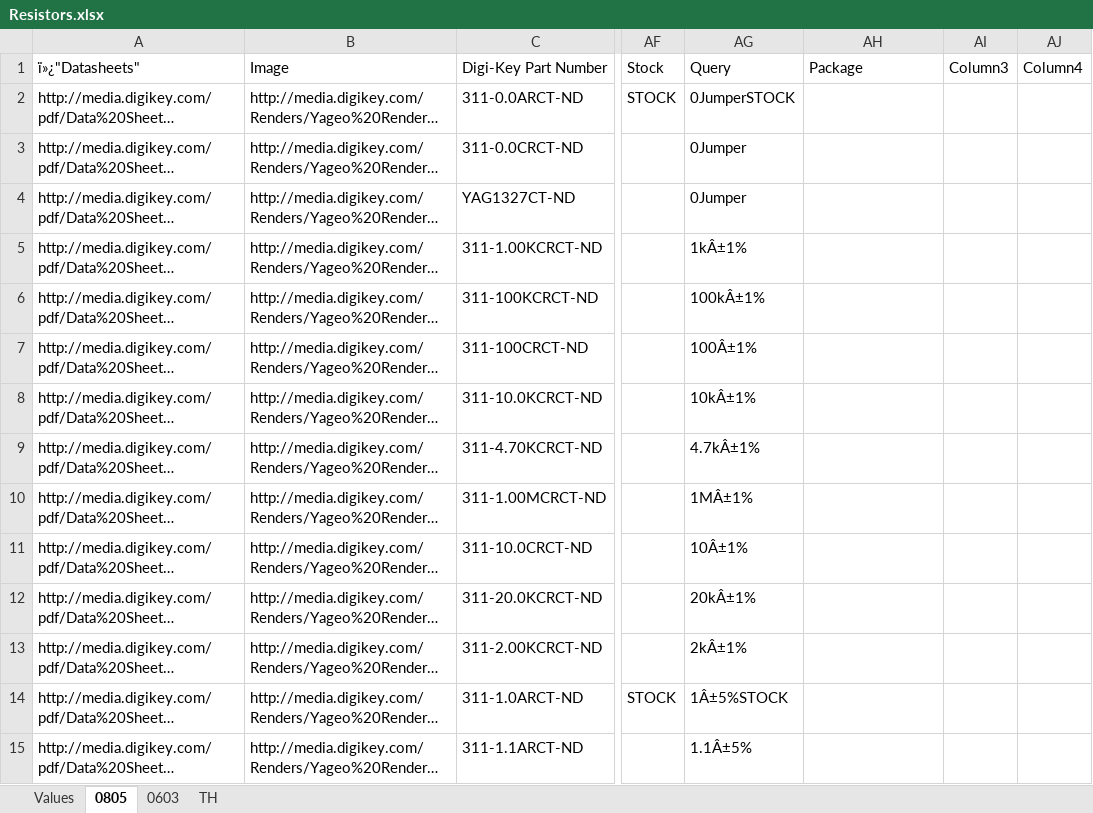
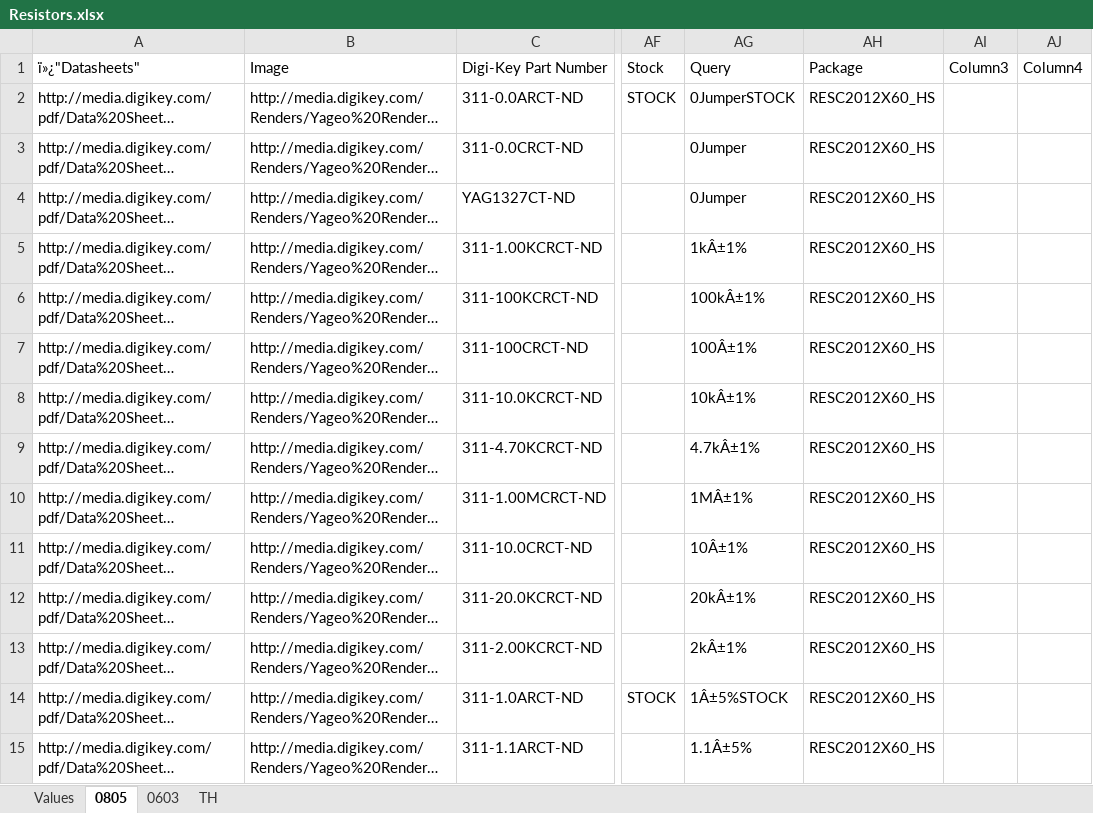
Before and after one commit to NVSL/GadgetronEagleLibs, an Excel workbook: Digikey/Resistors.xlsx, sheet 0805, drawn as a sheet; only a part is shown, gaps mark what is left out; long unchanged cells end in …; values as stored, in another font and other column widths than the file's, no borders; table styles not drawn; the diff covers the shown part only; the diff names each change by its address in the sheet, - before the commit and + after, or states it on an @@ line.

Commit message:
Updated packages for resistors data base.
git-svn-id: svn+ssh://bbfs-01.calit2.net/grw/Gordon/svn/trunk/Gadgets/Libraries/Parts@20142 2cf53259-273a-af40-bda6-69d31023b8ec

```diff
--- a/Digikey/Resistors.xlsx (sheet 0805)
+++ b/Digikey/Resistors.xlsx (sheet 0805)
-AH2:AH15 (Package): (empty)
+AH2:AH15 (Package): RESC2012X60_HS
```
Also changed, not shown: 1890 edited cells elsewhere in this sheet, sheet 0603, sheet TH.
